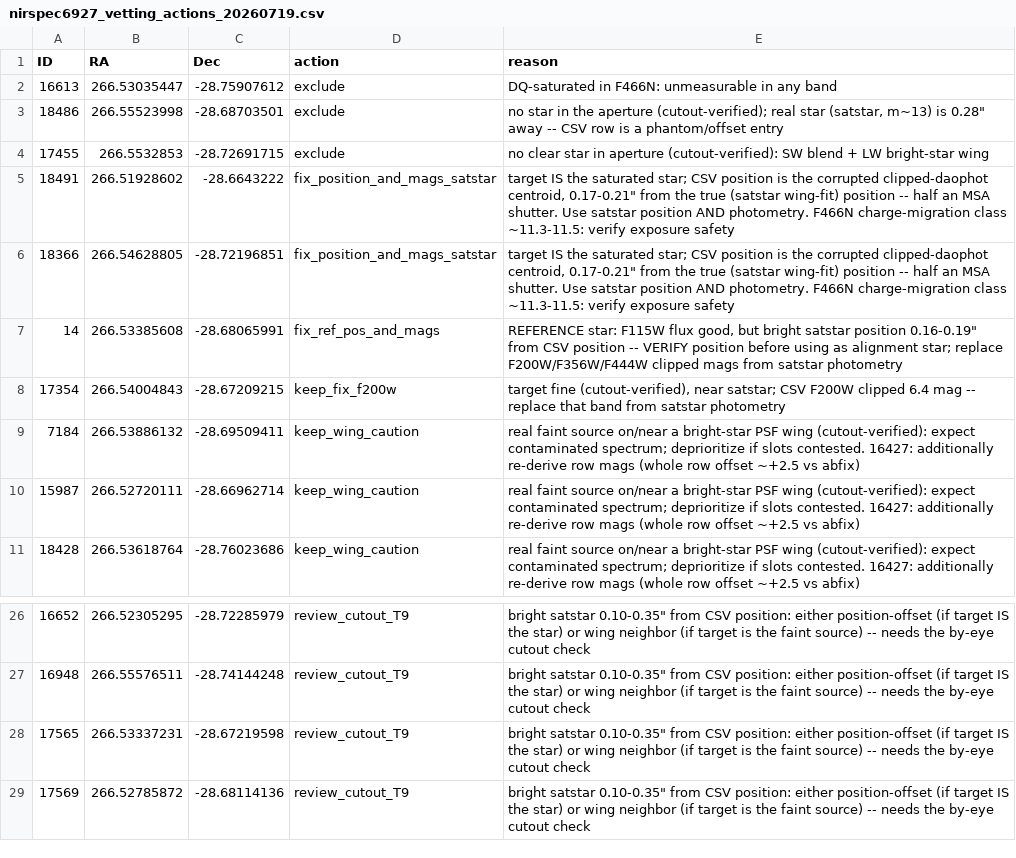
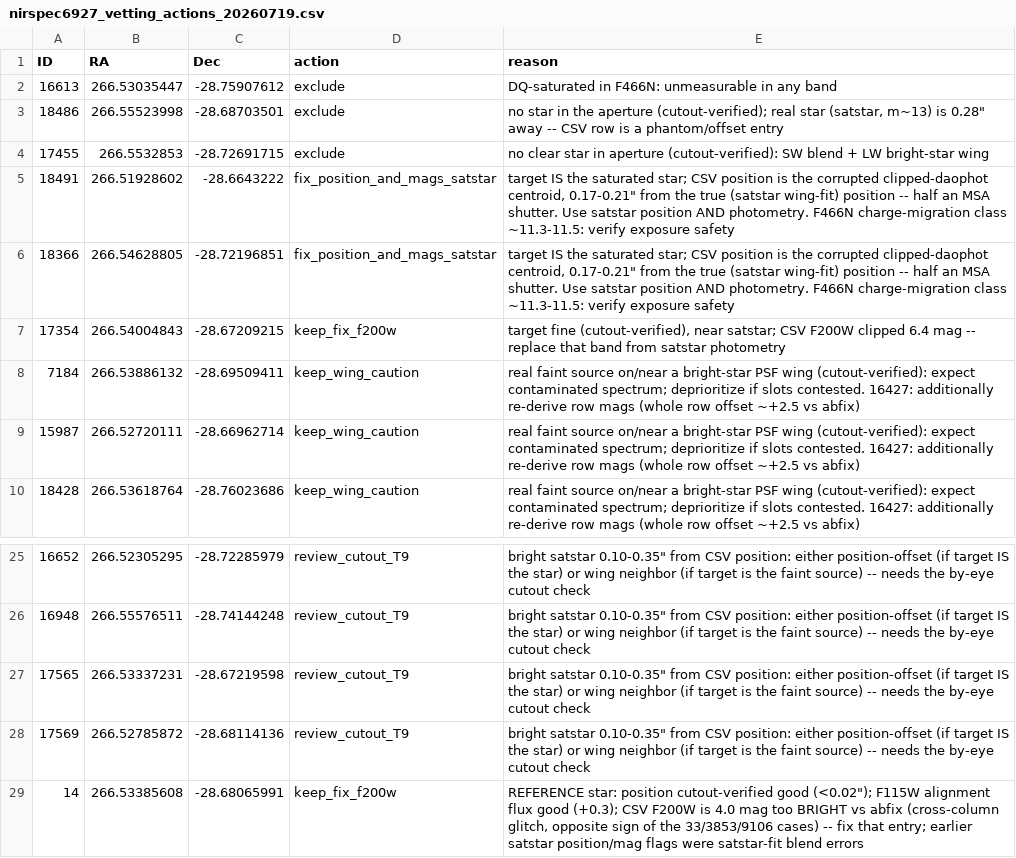
Before and after one commit to keflavich/brick-jwst-2221-notebooks, a CSV file: notebooks/nirspec6927_vetting_actions_20260719.csv, drawn as a sheet; only a part is shown, gaps mark what is left out.

```diff
--- a/notebooks/nirspec6927_vetting_actions_20260719.csv
+++ b/notebooks/nirspec6927_vetting_actions_20260719.csv
@@ -6,3 +6,2 @@ ID,RA,Dec,action,reason
 18366,266.54628805,-28.72196851,fix_position_and_mags_satstar,"target IS the saturated star; CSV position is the corrupted clipped-daophot centroid, 0.17-0.21"" from the true (satstar wing-fit) position -- half an MSA shutter. Use satstar position AND photometry. F466N charge-migration class ~11.3-11.5: verify exposure safety"
-14,266.53385608,-28.68065991,fix_ref_pos_and_mags,"REFERENCE star: F115W flux good, but bright satstar position 0.16-0.19"" from CSV position -- VERIFY position before using as alignment star; replace F200W/F356W/F444W clipped mags from satstar photometry"
 17354,266.54004843,-28.67209215,keep_fix_f200w,"target fine (cutout-verified), near satstar; CSV F200W clipped 6.4 mag -- replace that band from satstar photometry"
@@ -29 +28,2 @@ ID,RA,Dec,action,reason
 17569,266.52785872,-28.68114136,review_cutout_T9,"bright satstar 0.10-0.35"" from CSV position: either position-offset (if target IS the star) or wing neighbor (if target is the faint source) -- needs the by-eye cutout check"
+14,266.53385608,-28.68065991,keep_fix_f200w,"REFERENCE star: position cutout-verified good (<0.02""); F115W alignment flux good (+0.3); CSV F200W is 4.0 mag too BRIGHT vs abfix (cross-column glitch, opposite sign of the 33/3853/9106 cases) -- fix that entry; earlier satstar position/mag flags were satstar-fit blend errors"
```
